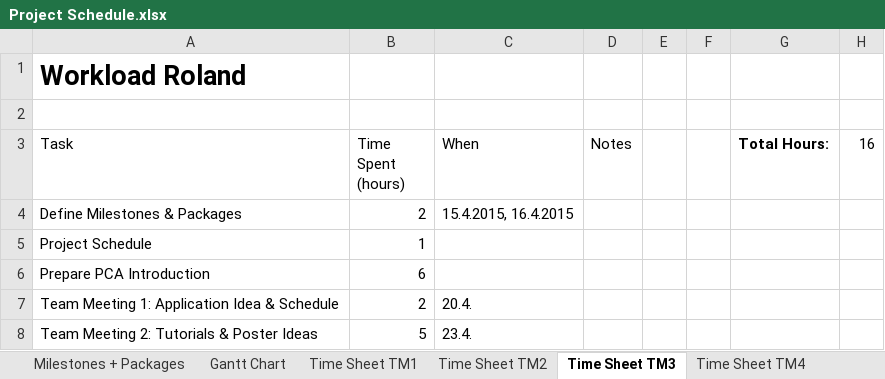
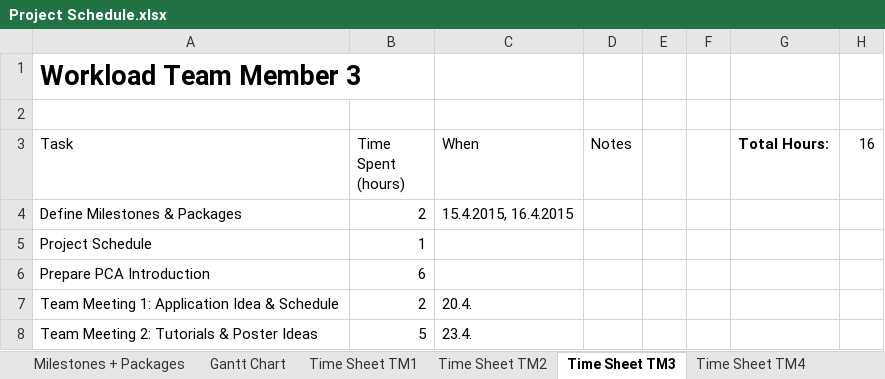
Before and after one commit to heidekrueger/CaseStudiesMachineLearning, an Excel workbook: Project Schedule.xlsx, sheet Time Sheet TM3, drawn as a sheet; values as stored, in another font and other column widths than the file's, no borders; table styles not drawn; the diff names each change by its address in the sheet, - before the commit and + after, or states it on an @@ line.

Commit message:
Team meeting, Project Schedule update

```diff
--- a/Project Schedule.xlsx (sheet Time Sheet TM3)
+++ b/Project Schedule.xlsx (sheet Time Sheet TM3)
-A1 (Task): Workload Roland
+A1 (Task): Workload Team Member 3
```
Also changed, not shown: sheet Milestones + Packages, sheet Gantt Chart, sheet temporary, sheet Time Sheet TM4, sheet Time Sheet TM1, sheet Time Sheet TM2, 1 more sheet, formulas that keep their value, 2 other files.
